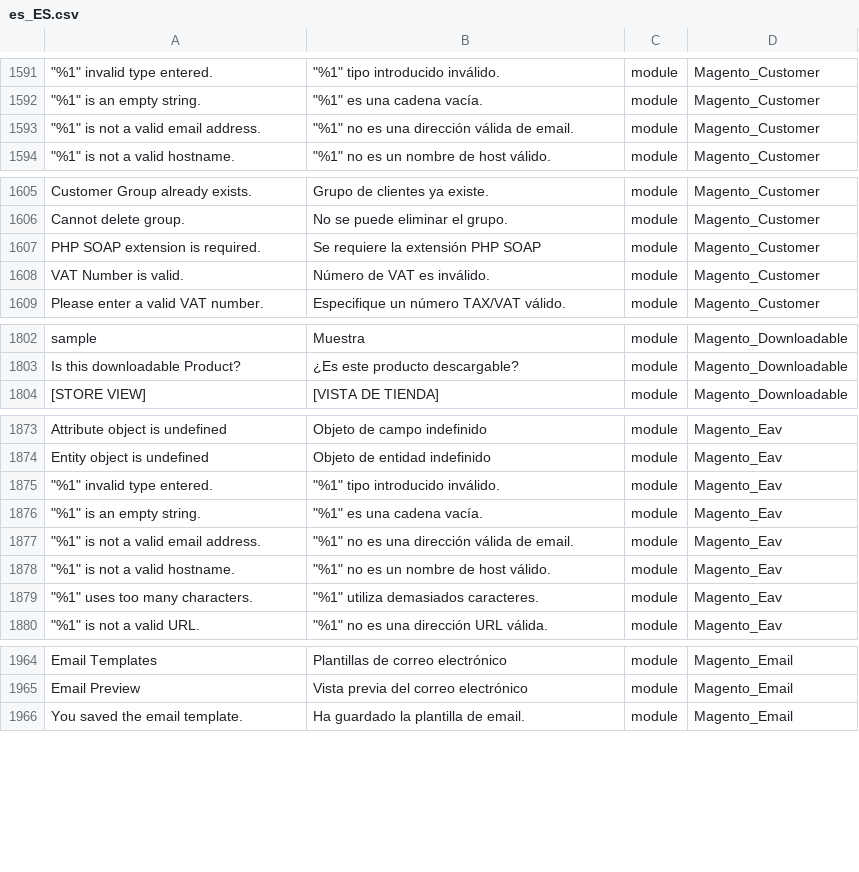
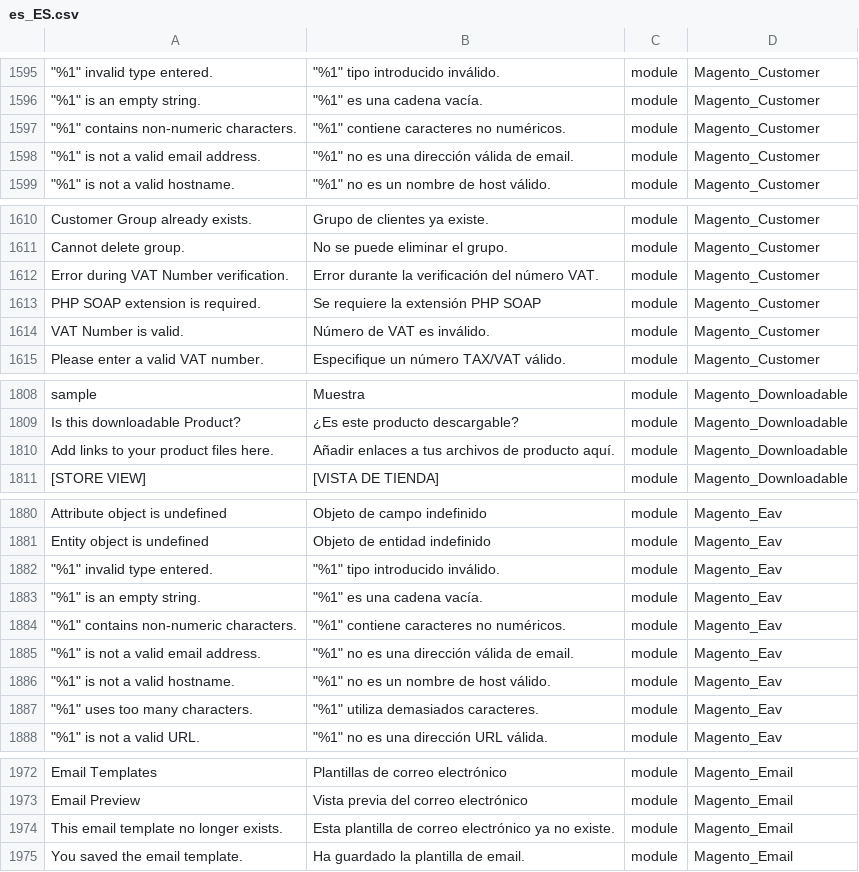
Before and after one commit to onestic/language_es_es, a CSV file: es_ES.csv, drawn as a sheet; only a part is shown, gaps mark what is left out; the diff covers the shown part only; the diff names each change by its address in the sheet, - before the commit and + after, or states it on an @@ line.

```diff
--- a/es_ES.csv
+++ b/es_ES.csv
+row 1597: "%1" contains non-numeric characters. | "%1" contiene caracteres no numéricos. | module | Magento_Customer
+row 1612: Error during VAT Number verification. | Error durante la verificación del número VAT. | module | Magento_Customer
+row 1810: Add links to your product files here. | Añadir enlaces a tus archivos de producto aquí. | module | Magento_Downloadable
+row 1884: "%1" contains non-numeric characters. | "%1" contiene caracteres no numéricos. | module | Magento_Eav
+row 1974: This email template no longer exists. | Esta plantilla de correo electrónico ya no existe. | module | Magento_Email
```
Also changed, not shown: 16 added rows elsewhere in this file, 1 other file.
